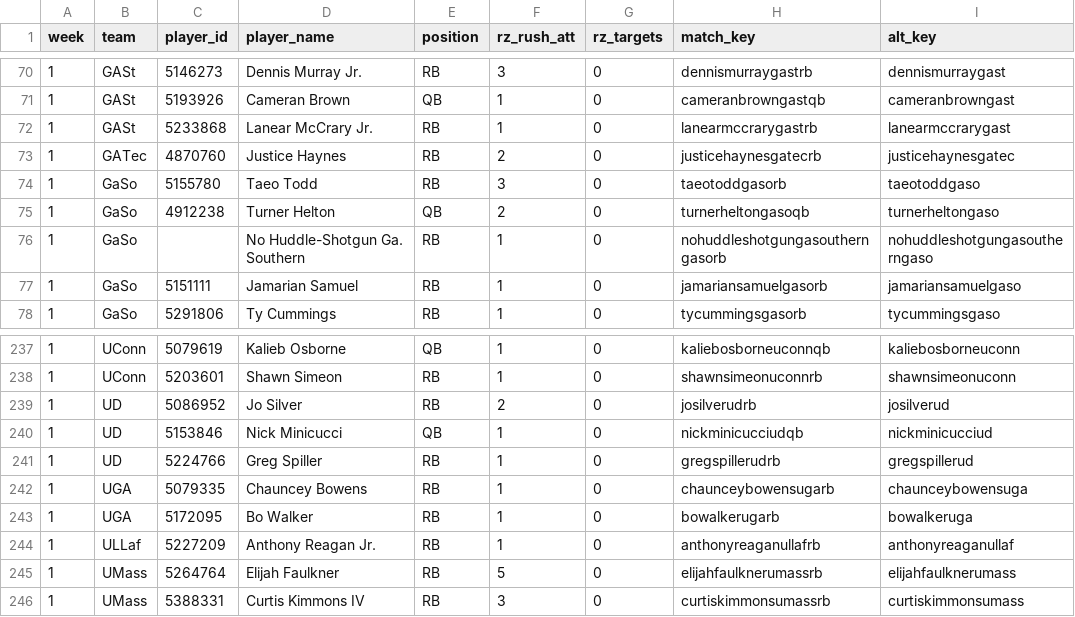
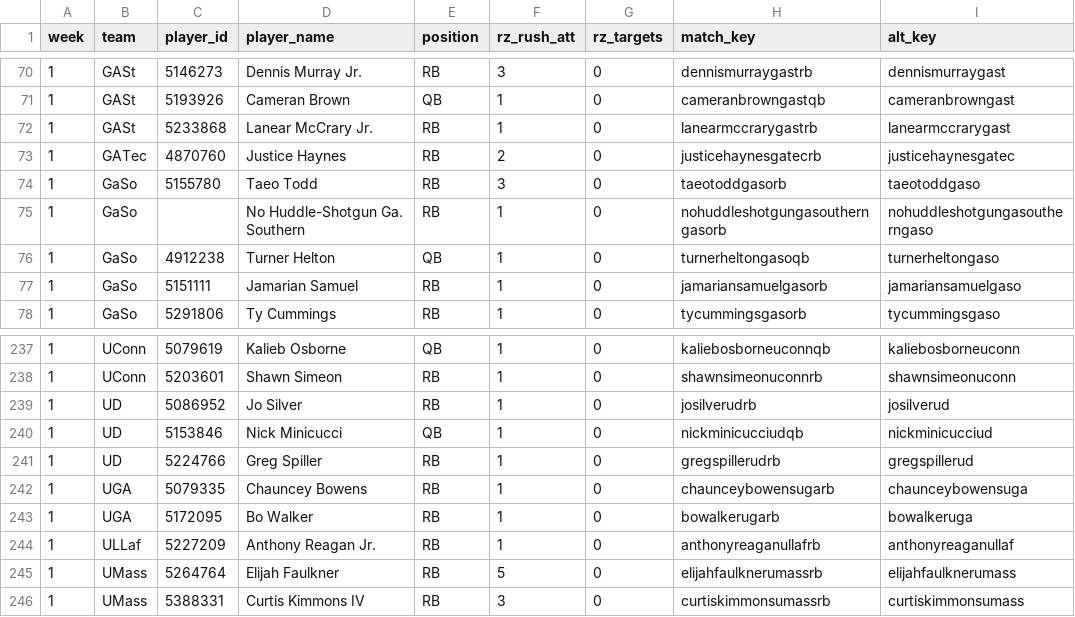
Before and after one commit to eliotmays/cfb-data-engine, a CSV file: data/redzone_weekly.csv, drawn as a sheet; only a part is shown, gaps mark what is left out.

```diff
--- a/data/redzone_weekly.csv
+++ b/data/redzone_weekly.csv
@@ -74,4 +74,4 @@ week,team,player_id,player_name,position,rz_rush_att,rz_targets,match_key,alt_ke
 1,GaSo,5155780,Taeo Todd,RB,3,0,taeotoddgasorb,taeotoddgaso
-1,GaSo,4912238,Turner Helton,QB,2,0,turnerheltongasoqb,turnerheltongaso
 1,GaSo,,No Huddle-Shotgun Ga. Southern,RB,1,0,nohuddleshotgungasoutherngasorb,nohuddleshotgungasoutherngaso
+1,GaSo,4912238,Turner Helton,QB,1,0,turnerheltongasoqb,turnerheltongaso
 1,GaSo,5151111,Jamarian Samuel,RB,1,0,jamariansamuelgasorb,jamariansamuelgaso
@@ -238,3 +238,3 @@ week,team,player_id,player_name,position,rz_rush_att,rz_targets,match_key,alt_ke
 1,UConn,5203601,Shawn Simeon,RB,1,0,shawnsimeonuconnrb,shawnsimeonuconn
-1,UD,5086952,Jo Silver,RB,2,0,josilverudrb,josilverud
+1,UD,5086952,Jo Silver,RB,1,0,josilverudrb,josilverud
 1,UD,5153846,Nick Minicucci,QB,1,0,nickminicucciudqb,nickminicucciud
```
